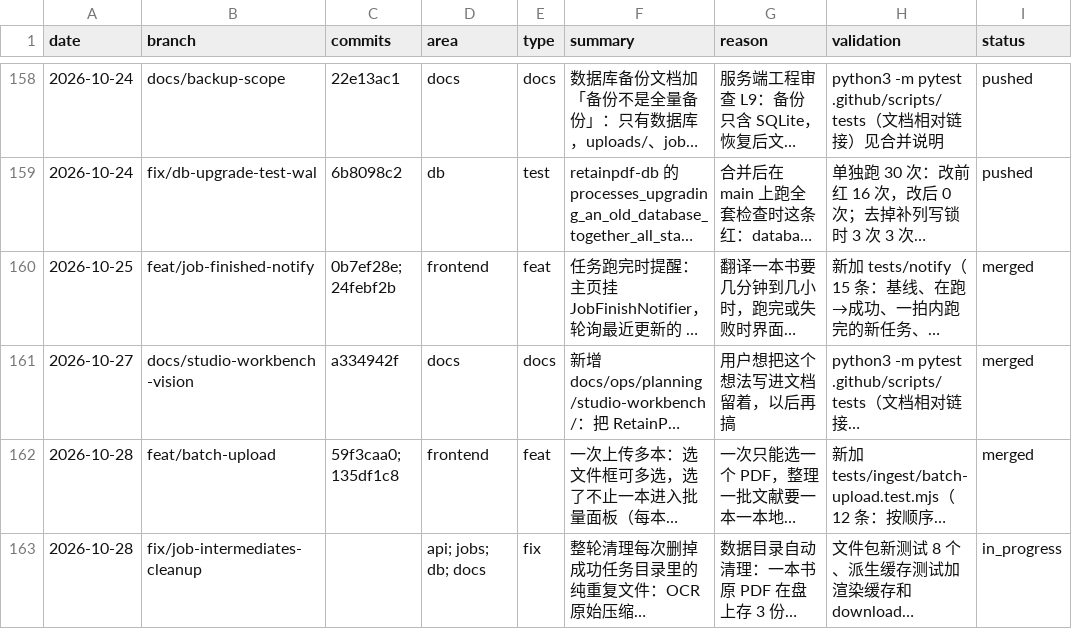
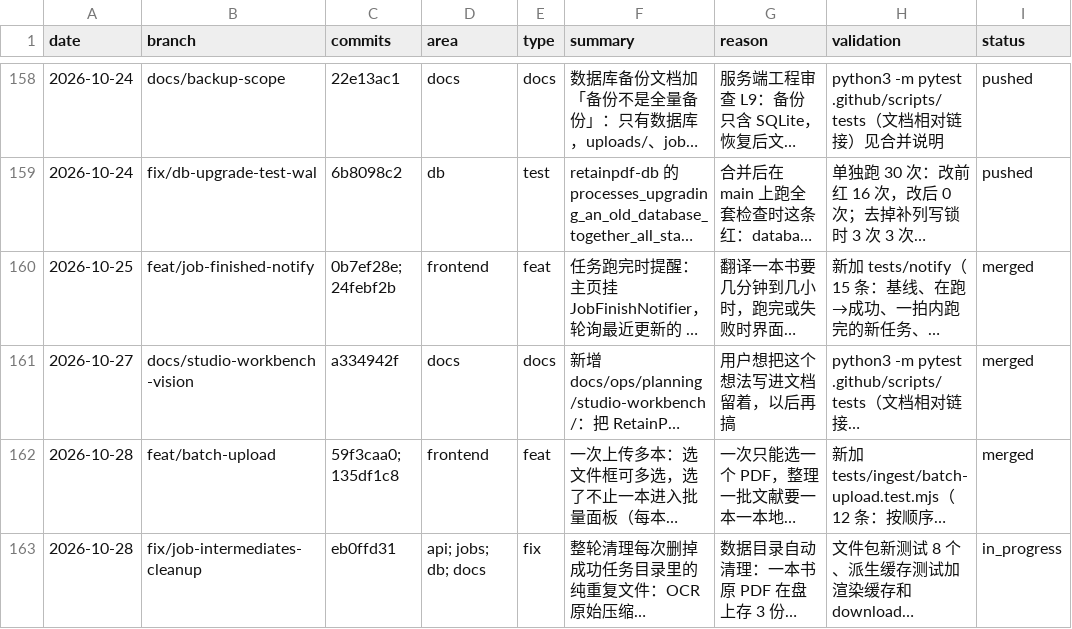
Before and after one commit to wxyhgk/retain-pdf, a CSV file: docs/ops/devlog/2026-10.csv, drawn as a sheet; only a part is shown, gaps mark what is left out; long unchanged cells end in …; the diff names each change by its address in the sheet, - before the commit and + after, or states it on an @@ line.

```diff
--- a/docs/ops/devlog/2026-10.csv
+++ b/docs/ops/devlog/2026-10.csv
-C163 (commits): (empty)
+C163 (commits): eb0ffd31
```
